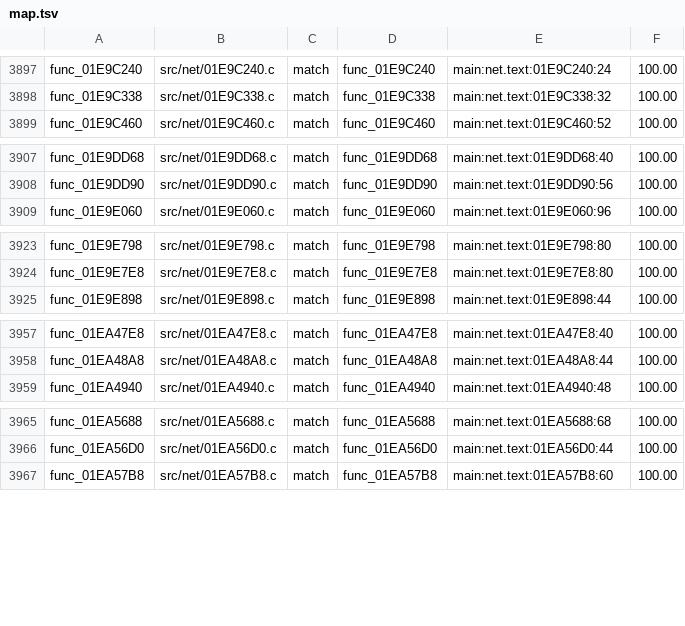
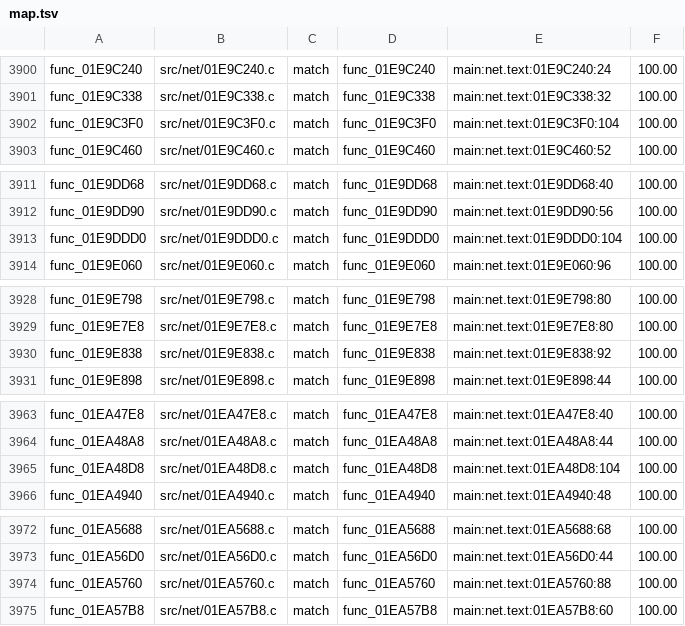
Before and after one commit to OpenRAC/rac4-decomp, a TSV file: config/pal/map.tsv, drawn as a sheet; only a part is shown, gaps mark what is left out; the diff covers the shown part only.

Commit message:
Match 18 more never-tried US functions (3 core, 15 net) (#150)
Squash of #150 by farfeduc, with main merged in: generated map.tsv and progress report files taken from main (regenerated after the batch).

```diff
--- a/config/pal/map.tsv
+++ b/config/pal/map.tsv
@@ -3898,2 +3901,3 @@ func_01E9C240	src/net/01E9C240.c	match	func_01E9C240	main:net.text:01E9C240:24	1
 func_01E9C338	src/net/01E9C338.c	match	func_01E9C338	main:net.text:01E9C338:32	100.00
+func_01E9C3F0	src/net/01E9C3F0.c	match	func_01E9C3F0	main:net.text:01E9C3F0:104	100.00
 func_01E9C460	src/net/01E9C460.c	match	func_01E9C460	main:net.text:01E9C460:52	100.00
@@ -3908,2 +3912,3 @@ func_01E9DD68	src/net/01E9DD68.c	match	func_01E9DD68	main:net.text:01E9DD68:40	1
 func_01E9DD90	src/net/01E9DD90.c	match	func_01E9DD90	main:net.text:01E9DD90:56	100.00
+func_01E9DDD0	src/net/01E9DDD0.c	match	func_01E9DDD0	main:net.text:01E9DDD0:104	100.00
 func_01E9E060	src/net/01E9E060.c	match	func_01E9E060	main:net.text:01E9E060:96	100.00
@@ -3924,2 +3929,3 @@ func_01E9E798	src/net/01E9E798.c	match	func_01E9E798	main:net.text:01E9E798:80	1
 func_01E9E7E8	src/net/01E9E7E8.c	match	func_01E9E7E8	main:net.text:01E9E7E8:80	100.00
+func_01E9E838	src/net/01E9E838.c	match	func_01E9E838	main:net.text:01E9E838:92	100.00
 func_01E9E898	src/net/01E9E898.c	match	func_01E9E898	main:net.text:01E9E898:44	100.00
@@ -3958,2 +3964,3 @@ func_01EA47E8	src/net/01EA47E8.c	match	func_01EA47E8	main:net.text:01EA47E8:40	1
 func_01EA48A8	src/net/01EA48A8.c	match	func_01EA48A8	main:net.text:01EA48A8:44	100.00
+func_01EA48D8	src/net/01EA48D8.c	match	func_01EA48D8	main:net.text:01EA48D8:104	100.00
 func_01EA4940	src/net/01EA4940.c	match	func_01EA4940	main:net.text:01EA4940:48	100.00
@@ -3966,2 +3973,3 @@ func_01EA5688	src/net/01EA5688.c	match	func_01EA5688	main:net.text:01EA5688:68	1
 func_01EA56D0	src/net/01EA56D0.c	match	func_01EA56D0	main:net.text:01EA56D0:44	100.00
+func_01EA5760	src/net/01EA5760.c	match	func_01EA5760	main:net.text:01EA5760:88	100.00
 func_01EA57B8	src/net/01EA57B8.c	match	func_01EA57B8	main:net.text:01EA57B8:60	100.00
```
Also changed, not shown: 13 added rows and 5 removed rows elsewhere in this file, config/us/map.tsv, 23 other files.
